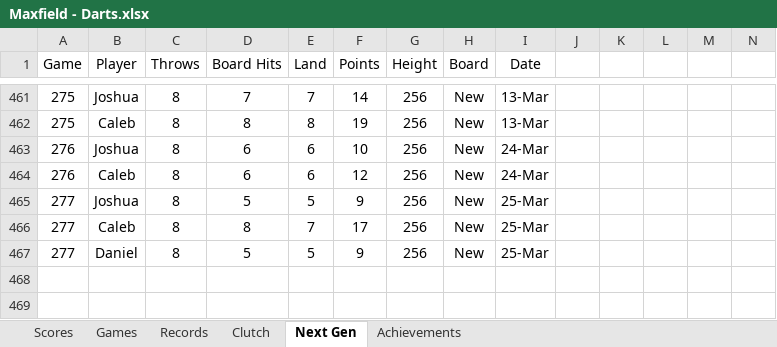
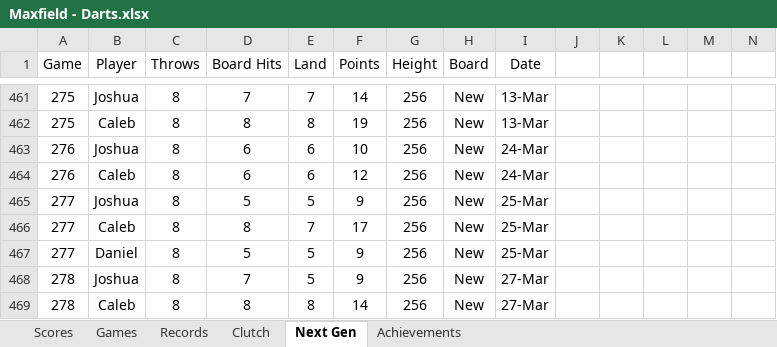
Before and after one commit to CalebSkinner1/DartsAnalysis, an Excel workbook: Maxfield - Darts.xlsx, sheet Next Gen, drawn as a sheet; only a part is shown, gaps mark what is left out; values as stored, in another font and other column widths than the file's, no borders; charts and pictures and table styles not drawn; rows hold the shown columns only; the diff names each change by its address in the sheet, - before the commit and + after, or states it on an @@ line.

```diff
--- a/Maxfield - Darts.xlsx (sheet Next Gen)
+++ b/Maxfield - Darts.xlsx (sheet Next Gen)
+row 468: 278 | Joshua | 8 | 7 | 5 | 9 | 256 | New | 27-Mar
+row 469: 278 | Caleb | 8 | 8 | 8 | 14 | 256 | New | 27-Mar
```
Also changed, not shown: sheet Records, sheet Games, sheet Scores, hidden cells.
